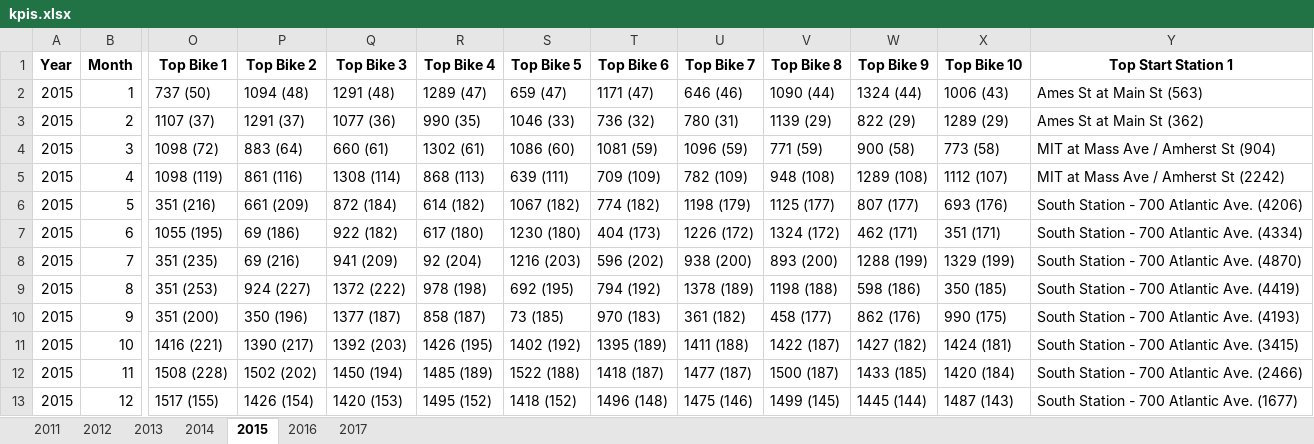
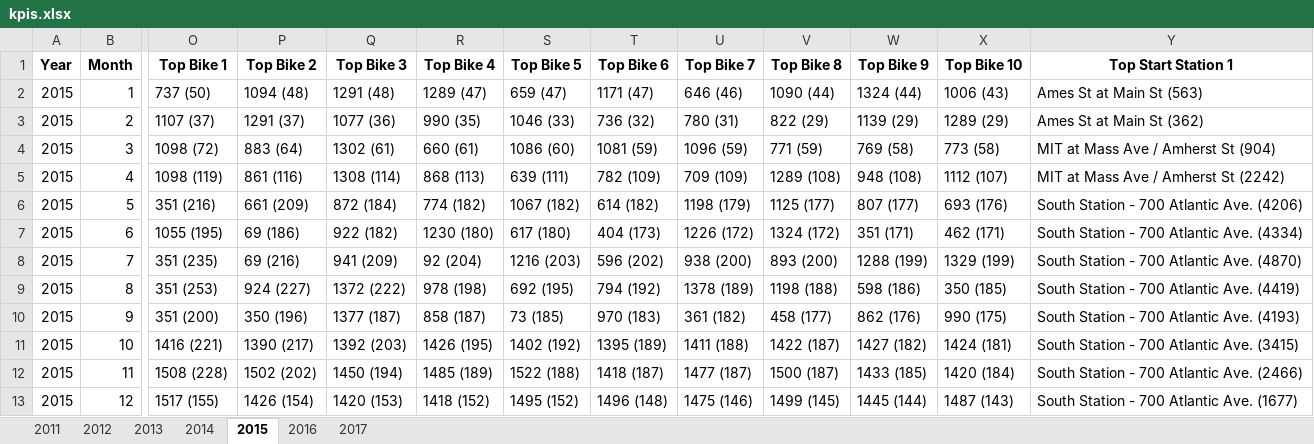
Before and after one commit to sproonx/2026-bigdata-project, an Excel workbook: bikesharing_output/kpis.xlsx, sheet 2015, drawn as a sheet; only a part is shown, gaps mark what is left out; values as stored, in another font and other column widths than the file's, no borders; the diff names each change by its address in the sheet, - before the commit and + after, or states it on an @@ line.

```diff
--- a/bikesharing_output/kpis.xlsx (sheet 2015)
+++ b/bikesharing_output/kpis.xlsx (sheet 2015)
-V3 (Top Bike 8): 1139 (29)
+V3 (Top Bike 8): 822 (29)
-W3 (Top Bike 9): 822 (29)
+W3 (Top Bike 9): 1139 (29)
-Q4 (Top Bike 3): 660 (61)
+Q4 (Top Bike 3): 1302 (61)
-R4 (Top Bike 4): 1302 (61)
+R4 (Top Bike 4): 660 (61)
-W4 (Top Bike 9): 900 (58)
+W4 (Top Bike 9): 769 (58)
-T5 (Top Bike 6): 709 (109)
+T5 (Top Bike 6): 782 (109)
-U5 (Top Bike 7): 782 (109)
+U5 (Top Bike 7): 709 (109)
-V5 (Top Bike 8): 948 (108)
+V5 (Top Bike 8): 1289 (108)
-W5 (Top Bike 9): 1289 (108)
+W5 (Top Bike 9): 948 (108)
-R6 (Top Bike 4): 614 (182)
+R6 (Top Bike 4): 774 (182)
-T6 (Top Bike 6): 774 (182)
+T6 (Top Bike 6): 614 (182)
-R7 (Top Bike 4): 617 (180)
+R7 (Top Bike 4): 1230 (180)
-S7 (Top Bike 5): 1230 (180)
+S7 (Top Bike 5): 617 (180)
-W7 (Top Bike 9): 462 (171)
+W7 (Top Bike 9): 351 (171)
-X7 (Top Bike 10): 351 (171)
+X7 (Top Bike 10): 462 (171)
-R13 (Top Bike 4): 1495 (152)
+R13 (Top Bike 4): 1418 (152)
-S13 (Top Bike 5): 1418 (152)
+S13 (Top Bike 5): 1495 (152)
```
Also changed, not shown: sheet 2016, sheet 2017, sheet 2011, sheet 2012, sheet 2013, sheet 2014, 2 other files.
